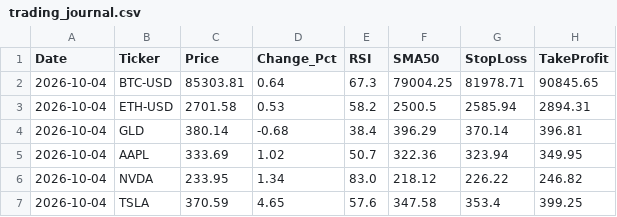
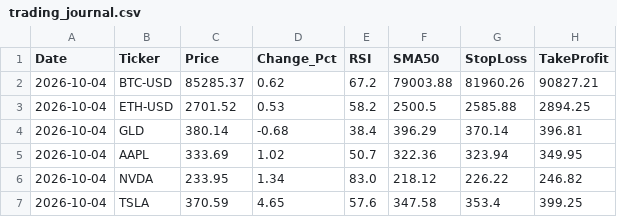
Before and after one commit to Petro8310/trading-bot, a CSV file: trading_journal.csv, drawn as a sheet.

```diff
--- a/trading_journal.csv
+++ b/trading_journal.csv
@@ -1,4 +1,4 @@
 Date,Ticker,Price,Change_Pct,RSI,SMA50,StopLoss,TakeProfit
-2026-10-04,BTC-USD,85303.81,0.64,67.3,79004.25,81978.71,90845.65
-2026-10-04,ETH-USD,2701.58,0.53,58.2,2500.5,2585.94,2894.31
+2026-10-04,BTC-USD,85285.37,0.62,67.2,79003.88,81960.26,90827.21
+2026-10-04,ETH-USD,2701.52,0.53,58.2,2500.5,2585.88,2894.25
 2026-10-04,GLD,380.14,-0.68,38.4,396.29,370.14,396.81
```
Also changed, not shown: 1 other file.
